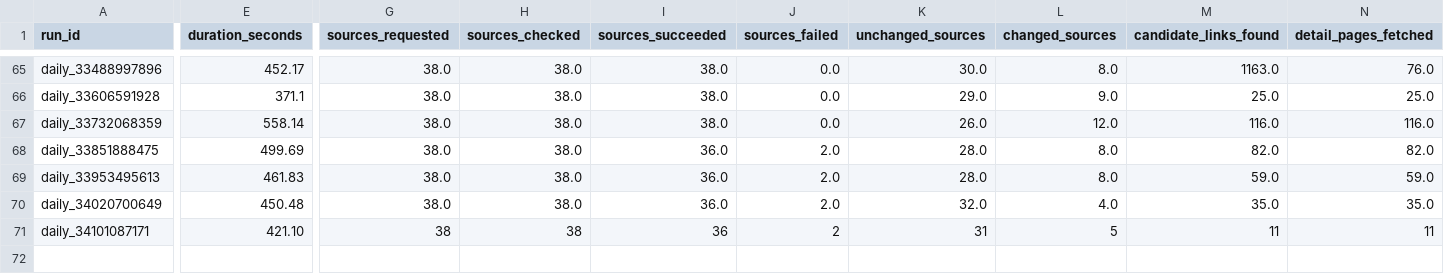
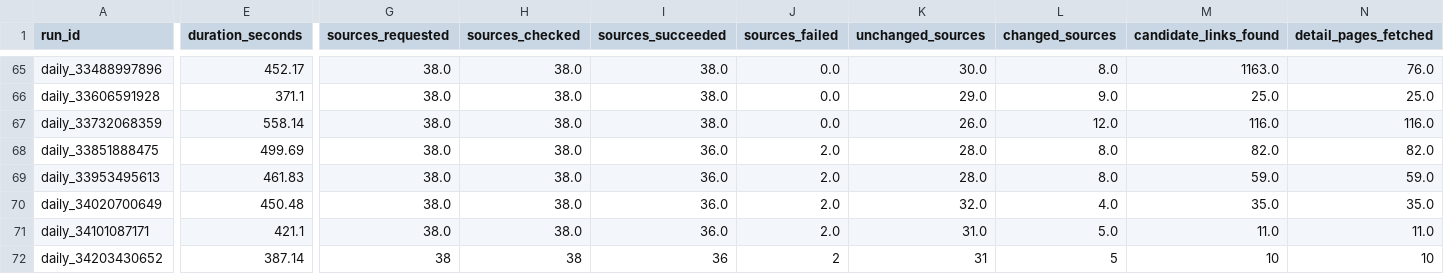
Before and after one commit to ekowiggins-dotcom/ardakobibenchmark, a CSV file: data/pipeline_runs.csv, drawn as a sheet; only a part is shown, gaps mark what is left out; rows hold the shown columns only; the diff covers the shown part only; the diff names each change by its address in the sheet, - before the commit and + after, or states it on an @@ line.

```diff
--- a/data/pipeline_runs.csv
+++ b/data/pipeline_runs.csv
-E71 (duration_seconds): 421.10
+E71 (duration_seconds): 421.1
-G71 (sources_requested): 38
+G71 (sources_requested): 38.0
-H71 (sources_checked): 38
+H71 (sources_checked): 38.0
-I71 (sources_succeeded): 36
+I71 (sources_succeeded): 36.0
-J71 (sources_failed): 2
+J71 (sources_failed): 2.0
-K71 (unchanged_sources): 31
+K71 (unchanged_sources): 31.0
-L71 (changed_sources): 5
+L71 (changed_sources): 5.0
-M71 (candidate_links_found): 11
+M71 (candidate_links_found): 11.0
-N71 (detail_pages_fetched): 11
+N71 (detail_pages_fetched): 11.0
+row 72: daily_34203430652 | 387.14 | 38 | 38 | 36 | 2 | 31 | 5 | 10 | 10
```
Also changed, not shown: 18 edited cells elsewhere in this file, data/development_clusters.csv, data/new_customer_offers.csv, 11 other files.
